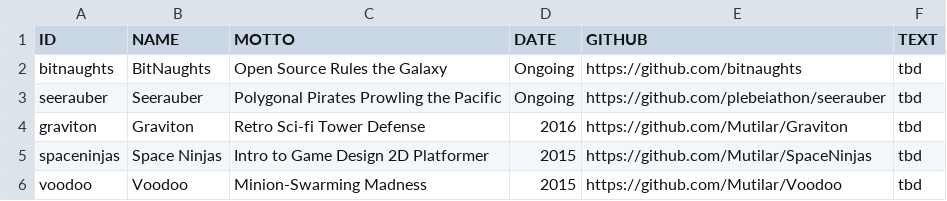
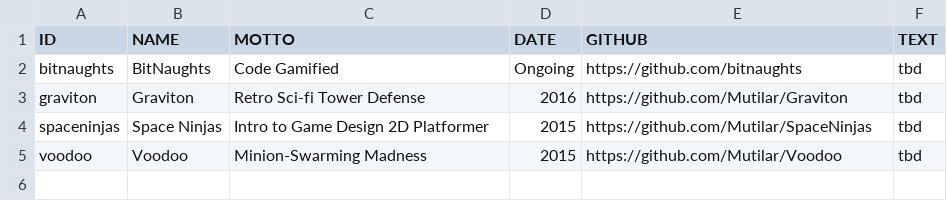
Before and after one commit to Mutilar/mutilar.github.io, a CSV file: games.csv, drawn as a sheet.

Commit message:
Up to date

```diff
--- a/games.csv
+++ b/games.csv
@@ -1,4 +1,3 @@
 ID,NAME,MOTTO,DATE,GITHUB,TEXT
-bitnaughts,BitNaughts,Open Source Rules the Galaxy,Ongoing,https://github.com/bitnaughts,tbd
-seerauber,Seerauber,Polygonal Pirates Prowling the Pacific,Ongoing,https://github.com/plebeiathon/seerauber,tbd
+bitnaughts,BitNaughts,Code Gamified,Ongoing,https://github.com/bitnaughts,tbd
 graviton,Graviton,Retro Sci-fi Tower Defense,2016,https://github.com/Mutilar/Graviton,tbd
```
Also changed, not shown: 5 other files.
